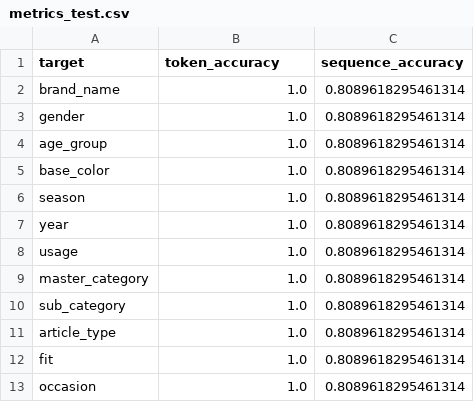
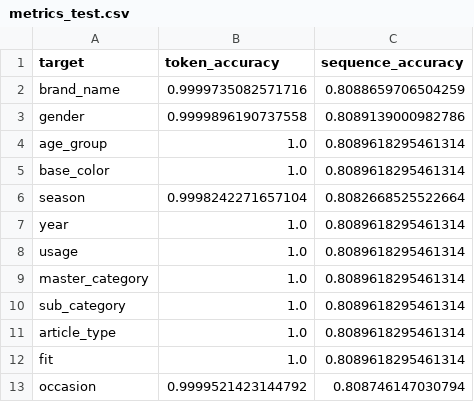
Before and after one commit to yg-hwang/recsys, a CSV file: data/model/fashion/transformer/metrics_test.csv, drawn as a sheet.

```diff
--- a/data/model/fashion/transformer/metrics_test.csv
+++ b/data/model/fashion/transformer/metrics_test.csv
@@ -1,7 +1,7 @@
 target,token_accuracy,sequence_accuracy
-brand_name,1.0,0.8089618295461314
-gender,1.0,0.8089618295461314
+brand_name,0.9999735082571716,0.8088659706504259
+gender,0.9999896190737558,0.8089139000982786
 age_group,1.0,0.8089618295461314
 base_color,1.0,0.8089618295461314
-season,1.0,0.8089618295461314
+season,0.9998242271657104,0.8082668525522664
 year,1.0,0.8089618295461314
@@ -12,2 +12,2 @@ article_type,1.0,0.8089618295461314
 fit,1.0,0.8089618295461314
-occasion,1.0,0.8089618295461314
+occasion,0.9999521423144792,0.808746147030794
```
Also changed, not shown: data/model/fashion/lightgcn/performance_metrics.csv, data/model/fashion/regressor/metrics_train.csv, 13 other files.
